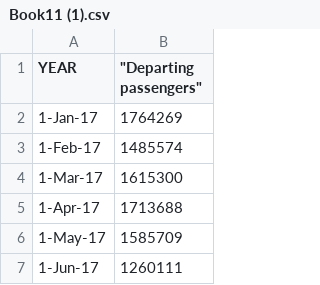
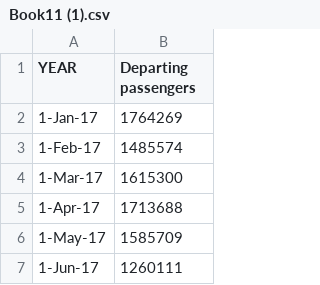
Before and after one commit to BOUZIDI85/AP.PRO, a CSV file: Book11 (1).csv, drawn as a sheet; only a part is shown.

Commit message:
Update Book11 (1).csv

```diff
--- a/Book11 (1).csv
+++ b/Book11 (1).csv
@@ -1,2 +1,2 @@
-YEAR ," ""Departing passengers"""
+"YEAR" , "Departing passengers"
 1-Jan-17,1764269
```
